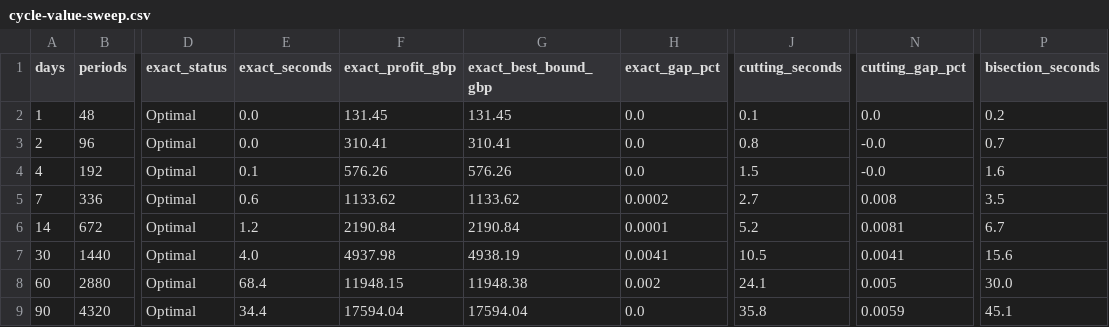
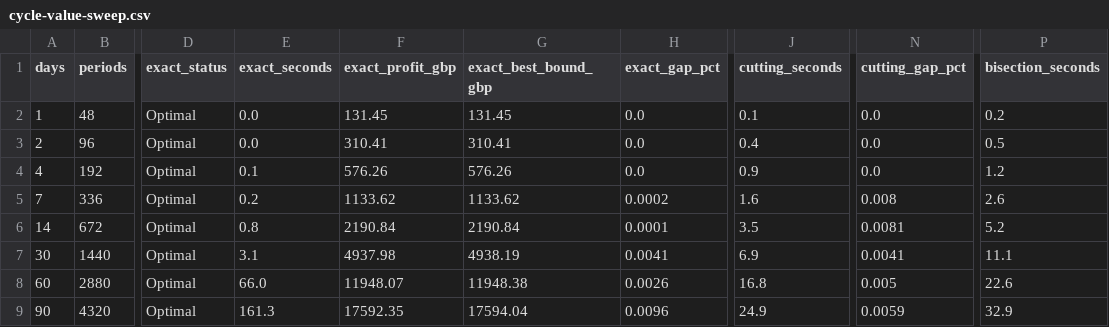
Before and after one commit to GuilhermePFM/BatteryCase, a CSV file: docs/model/cycle-value-sweep.csv, drawn as a sheet; only a part is shown, gaps mark what is left out; the diff names each change by its address in the sheet, - before the commit and + after, or states it on an @@ line.

```diff
--- a/docs/model/cycle-value-sweep.csv
+++ b/docs/model/cycle-value-sweep.csv
-J3 (cutting_seconds): 0.8
+J3 (cutting_seconds): 0.4
-N3:N4 (cutting_gap_pct): -0.0
+N3:N4 (cutting_gap_pct): 0.0
-P3 (bisection_seconds): 0.7
+P3 (bisection_seconds): 0.5
-J4 (cutting_seconds): 1.5
+J4 (cutting_seconds): 0.9
-P4 (bisection_seconds): 1.6
+P4 (bisection_seconds): 1.2
-E5 (exact_seconds): 0.6
+E5 (exact_seconds): 0.2
-J5 (cutting_seconds): 2.7
+J5 (cutting_seconds): 1.6
-P5 (bisection_seconds): 3.5
+P5 (bisection_seconds): 2.6
-E6 (exact_seconds): 1.2
+E6 (exact_seconds): 0.8
-J6 (cutting_seconds): 5.2
+J6 (cutting_seconds): 3.5
-P6 (bisection_seconds): 6.7
+P6 (bisection_seconds): 5.2
-E7 (exact_seconds): 4.0
+E7 (exact_seconds): 3.1
-J7 (cutting_seconds): 10.5
+J7 (cutting_seconds): 6.9
-P7 (bisection_seconds): 15.6
+P7 (bisection_seconds): 11.1
-E8 (exact_seconds): 68.4
+E8 (exact_seconds): 66.0
-F8 (exact_profit_gbp): 11948.15
+F8 (exact_profit_gbp): 11948.07
-H8 (exact_gap_pct): 0.002
+H8 (exact_gap_pct): 0.0026
-J8 (cutting_seconds): 24.1
+J8 (cutting_seconds): 16.8
-P8 (bisection_seconds): 30.0
+P8 (bisection_seconds): 22.6
-E9 (exact_seconds): 34.4
+E9 (exact_seconds): 161.3
-F9 (exact_profit_gbp): 17594.04
+F9 (exact_profit_gbp): 17592.35
-H9 (exact_gap_pct): 0.0
+H9 (exact_gap_pct): 0.0096
-J9 (cutting_seconds): 35.8
+J9 (cutting_seconds): 24.9
-P9 (bisection_seconds): 45.1
+P9 (bisection_seconds): 32.9
```
Also changed, not shown: docs/model/cycle-value-long-horizons.csv, docs/model/cycle-value-tolerance.csv, 20 other files.
